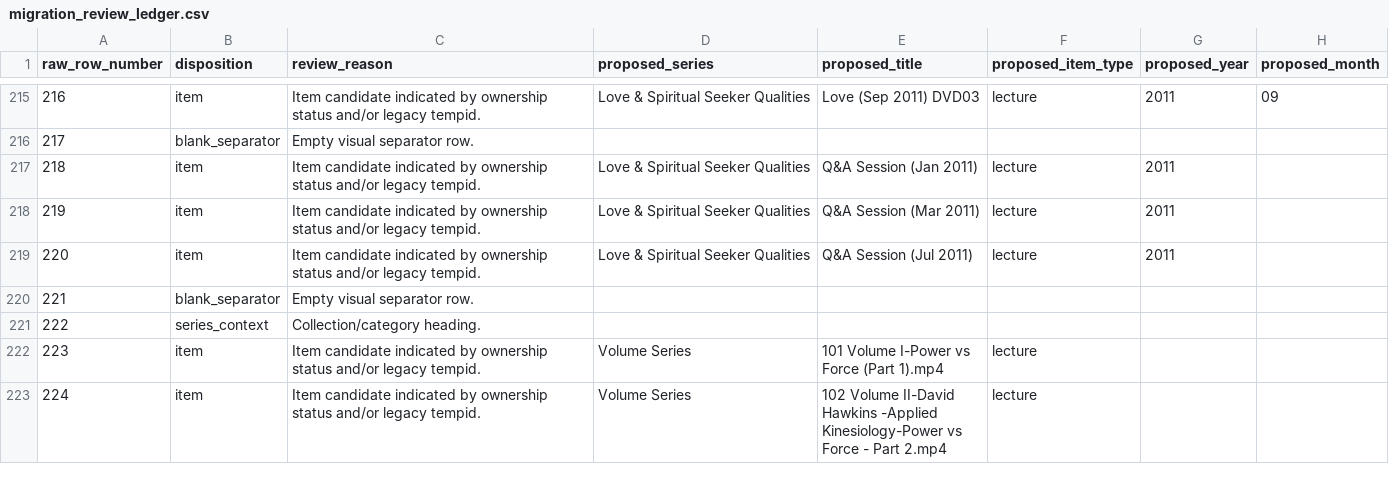
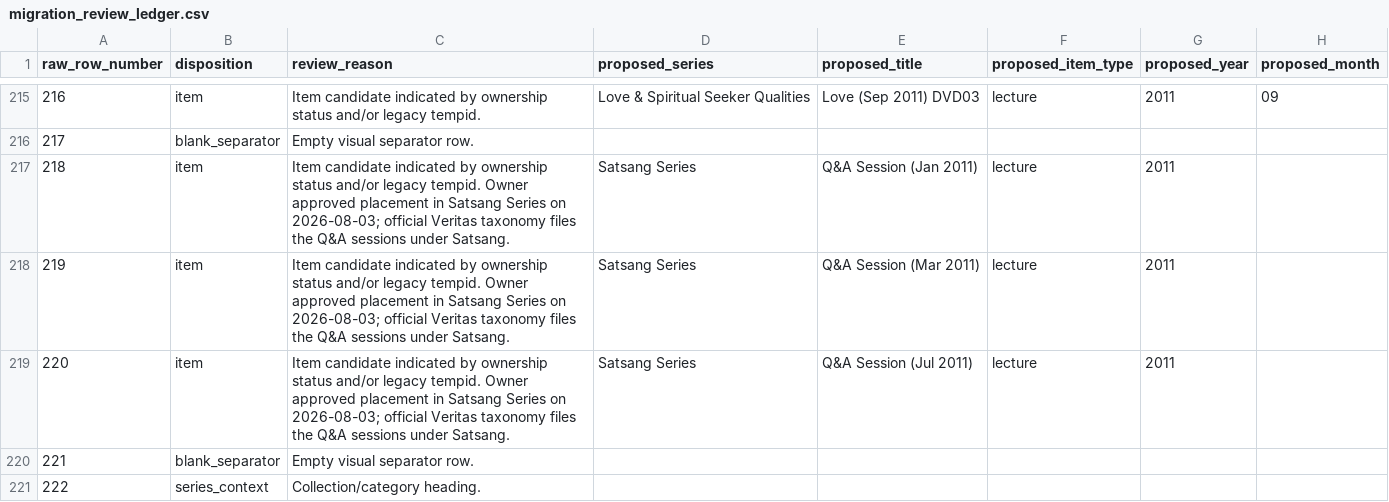
Before and after one commit to 56eli/docsheet, a CSV file: migration_review_ledger.csv, drawn as a sheet; only a part is shown, gaps mark what is left out; the shorter side is filled out with more unchanged rows; the diff names each change by its address in the sheet, - before the commit and + after, or states it on an @@ line.

Commit message:
data: place 2011 Q&A sessions in Satsang Series
Co-authored-by: arena-agent <297053741+arena-agent@users.noreply.github.com>

```diff
--- a/migration_review_ledger.csv
+++ b/migration_review_ledger.csv
-C217:C219 (review_reason): …legacy tempid.
+C217:C219 (review_reason): …legacy tempid. Owner approved placement in Satsang Series on 2026-08-03; official Veritas taxonomy files the Q&A sessions under Satsang.
-D217:D219 (proposed_series): Love & Spiritual Seeker Qualities
+D217:D219 (proposed_series): Satsang Series
```
Also changed, not shown: data/research_master_draft.csv, 3 other files.
